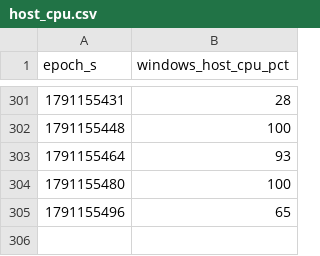
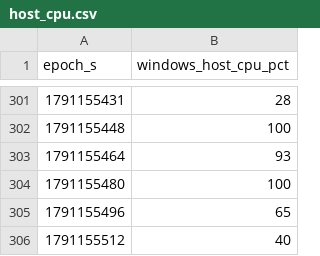
Before and after one commit to Sanjith-Shan/CanaryJudge, a CSV file: results/host_cpu.csv, drawn as a sheet; only a part is shown, gaps mark what is left out; the diff names each change by its address in the sheet, - before the commit and + after, or states it on an @@ line.

```diff
--- a/results/host_cpu.csv
+++ b/results/host_cpu.csv
+row 306: 1791155512 | 40
```
Also changed, not shown: 1 other file.
